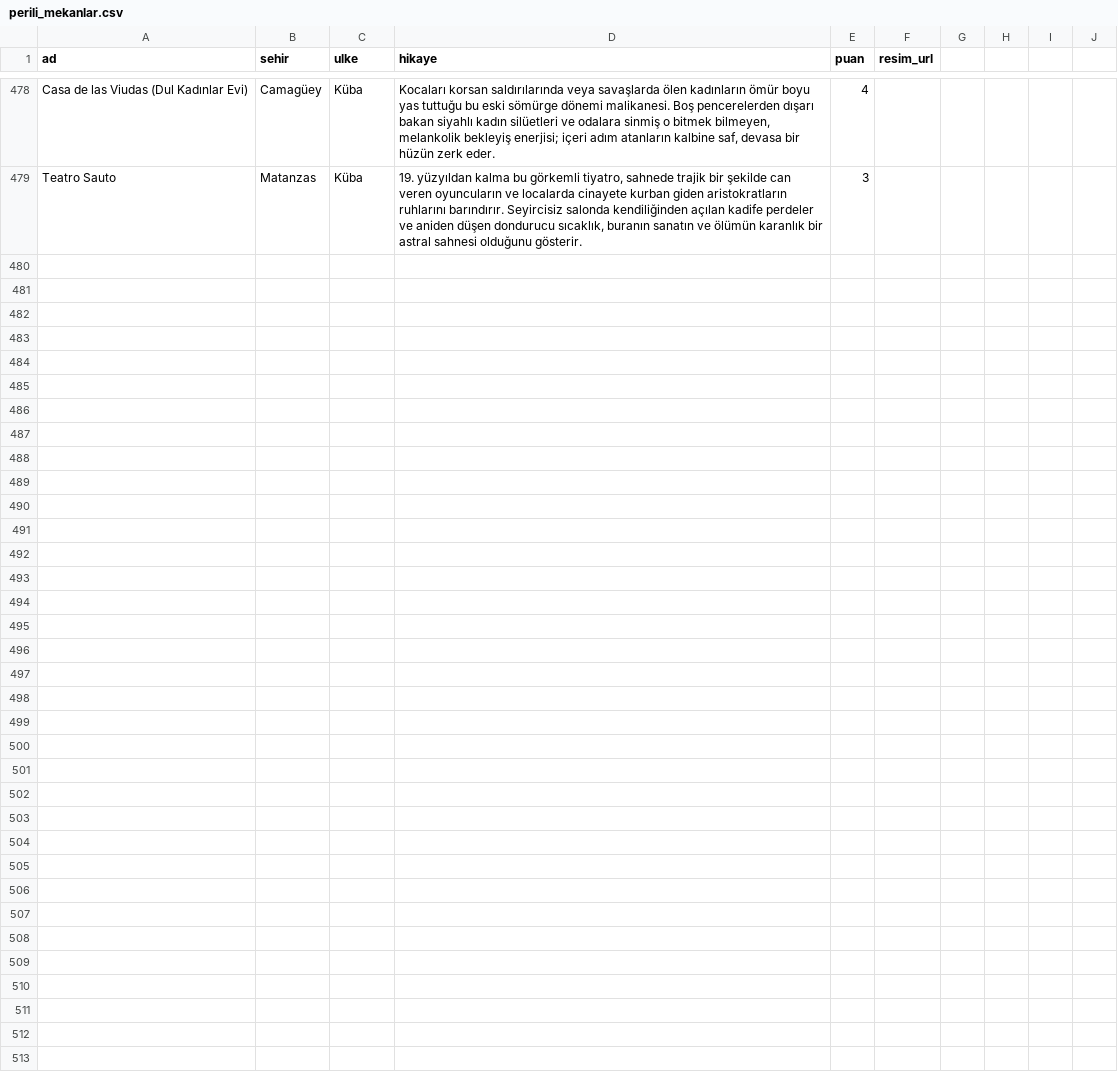
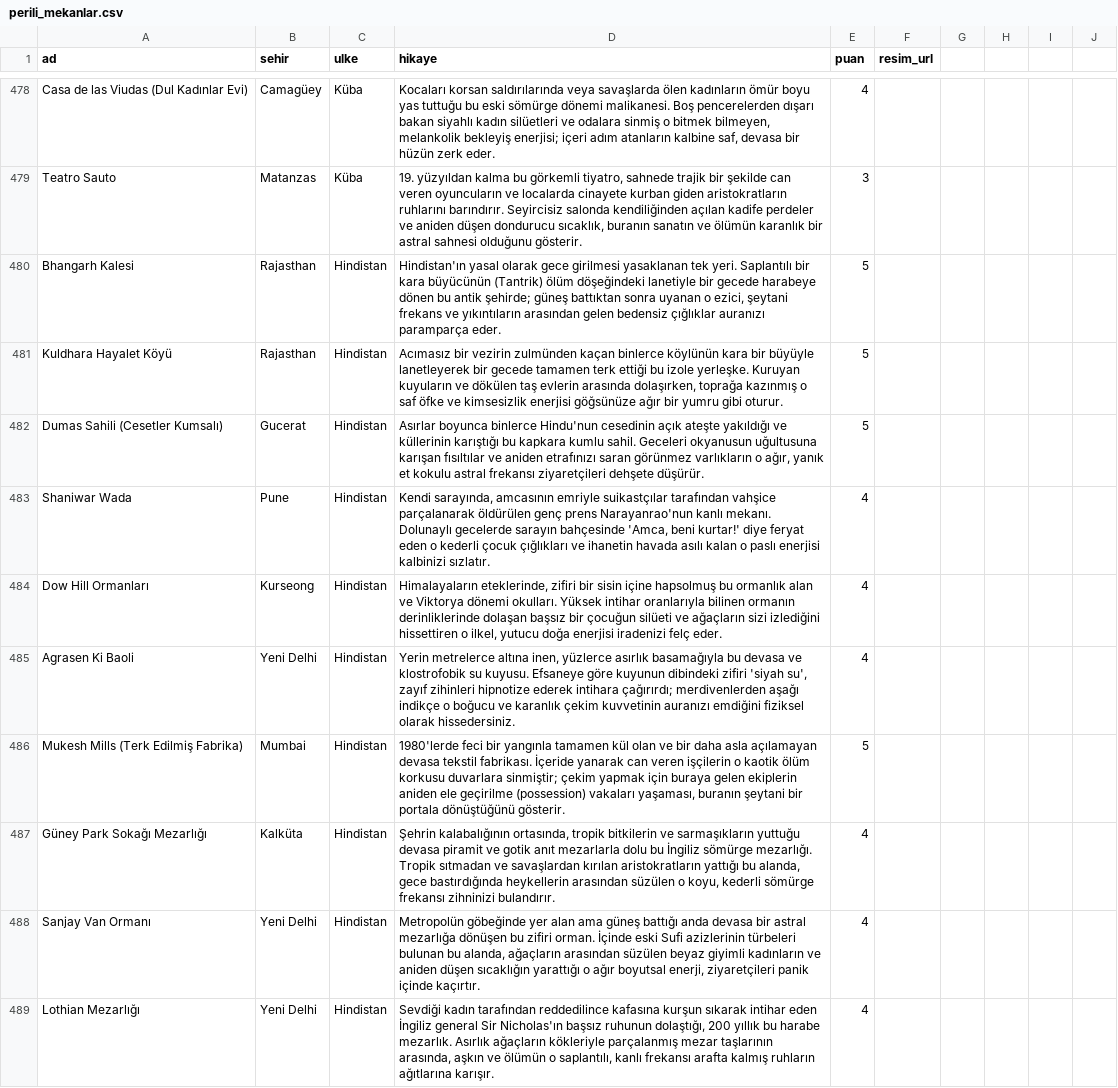
Before and after one commit to Tabirly/lanetli-yerler, a CSV file: perili_mekanlar.csv, drawn as a sheet; only a part is shown, gaps mark what is left out.

```diff
--- a/perili_mekanlar.csv
+++ b/perili_mekanlar.csv
@@ -479 +479,11 @@ Casa de las Viudas (Dul Kadınlar Evi),Camagüey,Küba,"Kocaları korsan saldır
 Teatro Sauto,Matanzas,Küba,"19. yüzyıldan kalma bu görkemli tiyatro, sahnede trajik bir şekilde can veren oyuncuların ve localarda cinayete kurban giden aristokratların ruhlarını barındırır. Seyircisiz salonda kendiliğinden açılan kadife perdeler ve aniden düşen dondurucu sıcaklık, buranın sanatın ve ölümün karanlık bir astral sahnesi olduğunu gösterir.",3,
+Bhangarh Kalesi,Rajasthan,Hindistan,"Hindistan'ın yasal olarak gece girilmesi yasaklanan tek yeri. Saplantılı bir kara büyücünün (Tantrik) ölüm döşeğindeki lanetiyle bir gecede harabeye dönen bu antik şehirde; güneş battıktan sonra uyanan o ezici, şeytani frekans ve yıkıntıların arasından gelen bedensiz çığlıklar auranızı paramparça eder.",5,
+Kuldhara Hayalet Köyü,Rajasthan,Hindistan,"Acımasız bir vezirin zulmünden kaçan binlerce köylünün kara bir büyüyle lanetleyerek bir gecede tamamen terk ettiği bu izole yerleşke. Kuruyan kuyuların ve dökülen taş evlerin arasında dolaşırken, toprağa kazınmış o saf öfke ve kimsesizlik enerjisi göğsünüze ağır bir yumru gibi oturur.",5,
+Dumas Sahili (Cesetler Kumsalı),Gucerat,Hindistan,"Asırlar boyunca binlerce Hindu'nun cesedinin açık ateşte yakıldığı ve küllerinin karıştığı bu kapkara kumlu sahil. Geceleri okyanusun uğultusuna karışan fısıltılar ve aniden etrafınızı saran görünmez varlıkların o ağır, yanık et kokulu astral frekansı ziyaretçileri dehşete düşürür.",5,
+Shaniwar Wada,Pune,Hindistan,"Kendi sarayında, amcasının emriyle suikastçılar tarafından vahşice parçalanarak öldürülen genç prens Narayanrao'nun kanlı mekanı. Dolunaylı gecelerde sarayın bahçesinde 'Amca, beni kurtar!' diye feryat eden o kederli çocuk çığlıkları ve ihanetin havada asılı kalan o paslı enerjisi kalbinizi sızlatır.",4,
+Dow Hill Ormanları,Kurseong,Hindistan,"Himalayaların eteklerinde, zifiri bir sisin içine hapsolmuş bu ormanlık alan ve Viktorya dönemi okulları. Yüksek intihar oranlarıyla bilinen ormanın derinliklerinde dolaşan başsız bir çocuğun silüeti ve ağaçların sizi izlediğini hissettiren o ilkel, yutucu doğa enerjisi iradenizi felç eder.",4,
+Agrasen Ki Baoli,Yeni Delhi,Hindistan,"Yerin metrelerce altına inen, yüzlerce asırlık basamağıyla bu devasa ve klostrofobik su kuyusu. Efsaneye göre kuyunun dibindeki zifiri 'siyah su', zayıf zihinleri hipnotize ederek intihara çağırırdı; merdivenlerden aşağı indikçe o boğucu ve karanlık çekim kuvvetinin auranızı emdiğini fiziksel olarak hissedersiniz.",4,
+Mukesh Mills (Terk Edilmiş Fabrika),Mumbai,Hindistan,"1980'lerde feci bir yangınla tamamen kül olan ve bir daha asla açılamayan devasa tekstil fabrikası. İçeride yanarak can veren işçilerin o kaotik ölüm korkusu duvarlara sinmiştir; çekim yapmak için buraya gelen ekiplerin aniden ele geçirilme (possession) vakaları yaşaması, buranın şeytani bir portala dönüştüğünü gösterir.",5,
+Güney Park Sokağı Mezarlığı,Kalküta,Hindistan,"Şehrin kalabalığının ortasında, tropik bitkilerin ve sarmaşıkların yuttuğu devasa piramit ve gotik anıt mezarlarla dolu bu İngiliz sömürge mezarlığı. Tropik sıtmadan ve savaşlardan kırılan aristokratların yattığı bu alanda, gece bastırdığında heykellerin arasından süzülen o koyu, kederli sömürge frekansı zihninizi bulandırır.",4,
+Sanjay Van Ormanı,Yeni Delhi,Hindistan,"Metropolün göbeğinde yer alan ama güneş battığı anda devasa bir astral mezarlığa dönüşen bu zifiri orman. İçinde eski Sufi azizlerinin türbeleri bulunan bu alanda, ağaçların arasından süzülen beyaz giyimli kadınların ve aniden düşen sıcaklığın yarattığı o ağır boyutsal enerji, ziyaretçileri panik içinde kaçırtır.",4,
+Lothian Mezarlığı,Yeni Delhi,Hindistan,"Sevdiği kadın tarafından reddedilince kafasına kurşun sıkarak intihar eden İngiliz general Sir Nicholas'ın başsız ruhunun dolaştığı, 200 yıllık bu harabe mezarlık. Asırlık ağaçların kökleriyle parçalanmış mezar taşlarının arasında, aşkın ve ölümün o saplantılı, kanlı frekansı arafta kalmış ruhların ağıtlarına karışır.",4,
```
Also changed, not shown: 1 other file.
